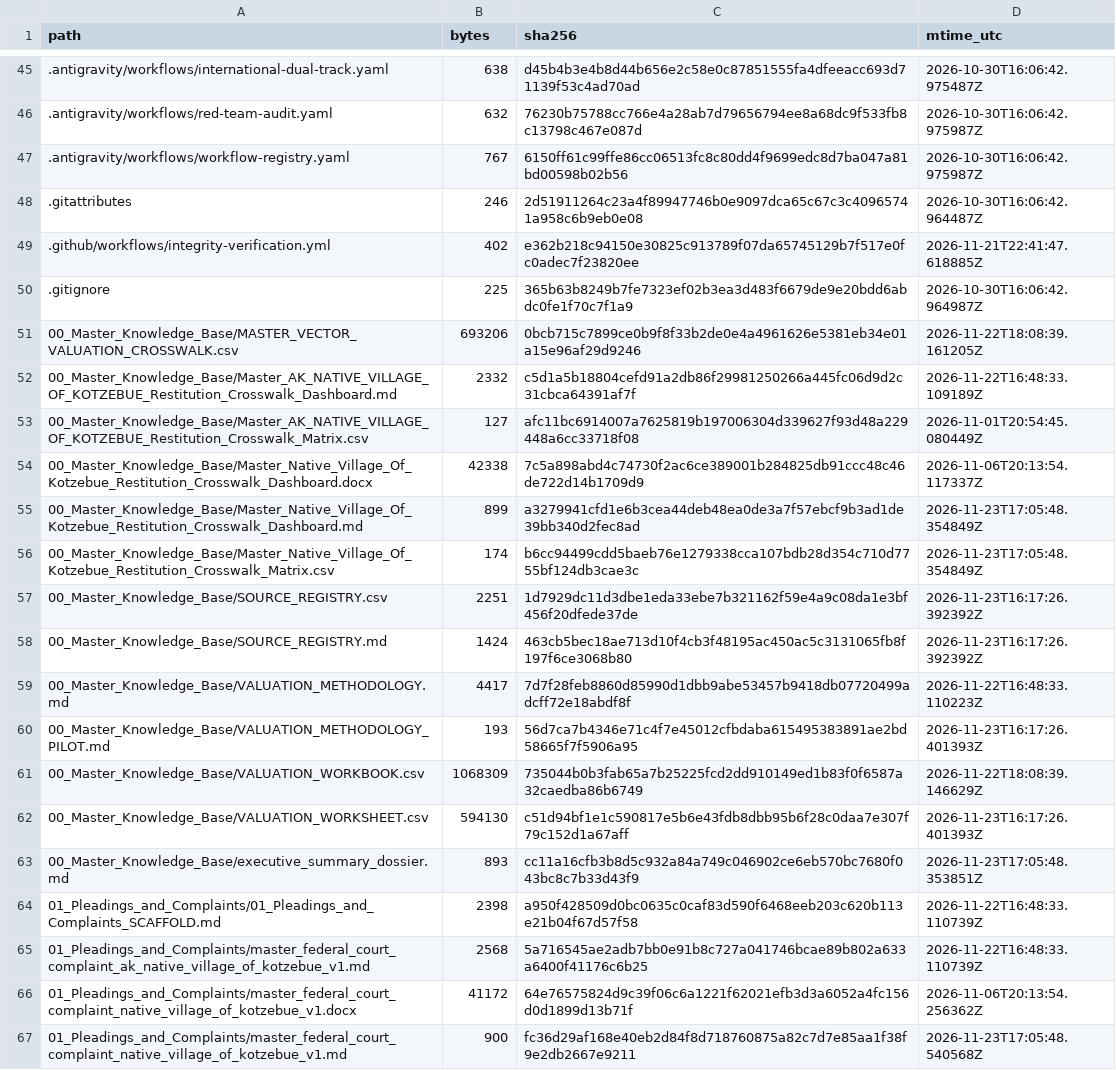
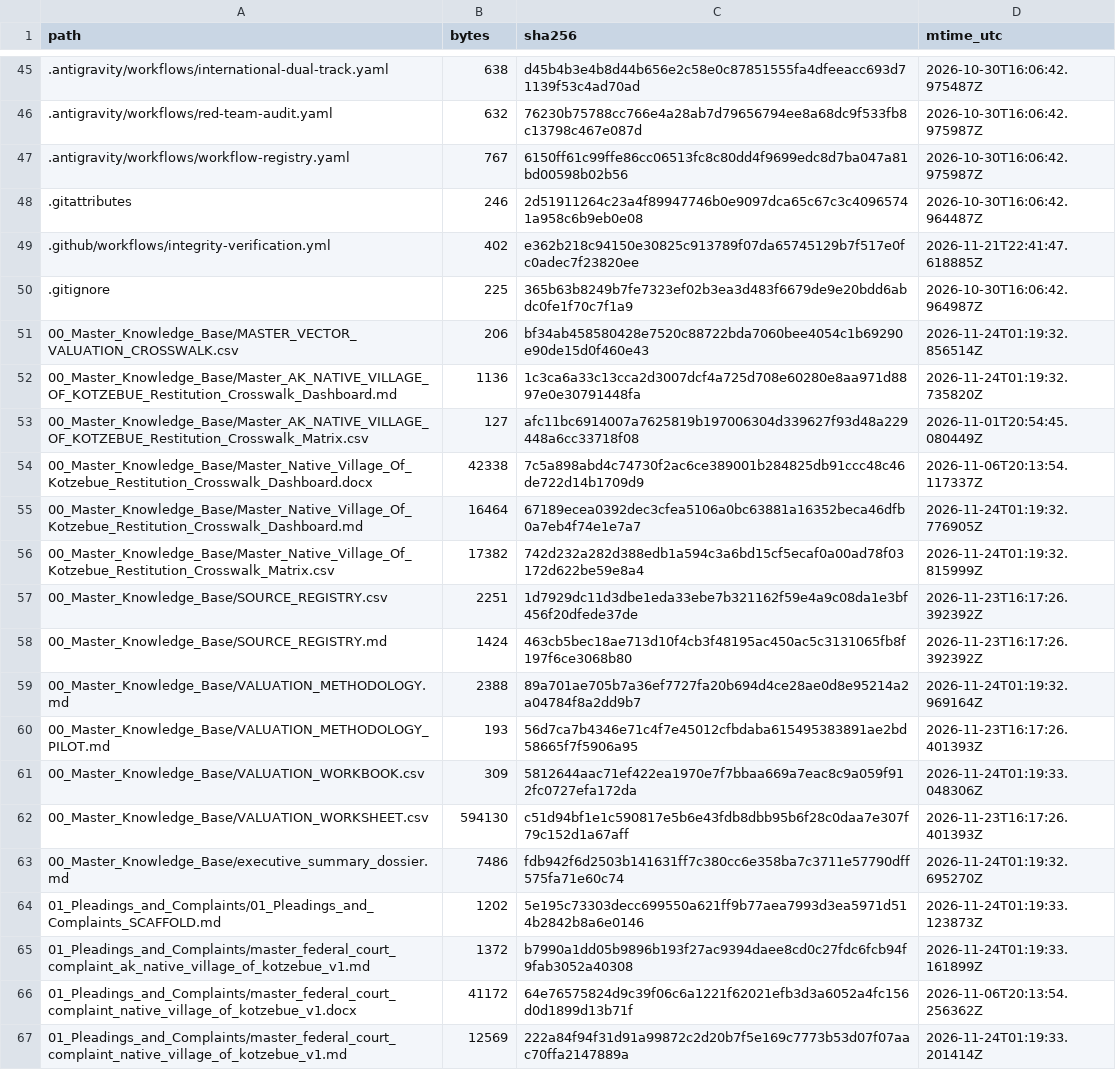
Before and after one commit to GlobalRestitutionAlliance/turtle-island-us-ak-native-village-of-kotzebue-master-litigation, a CSV file: 99_Archives_and_Manifests/MANIFEST_SHA256.csv, drawn as a sheet; only a part is shown, gaps mark what is left out; the diff covers the shown part only.

```diff
--- a/99_Archives_and_Manifests/MANIFEST_SHA256.csv
+++ b/99_Archives_and_Manifests/MANIFEST_SHA256.csv
@@ -50,18 +50,18 @@ path,bytes,sha256,mtime_utc
 .gitignore,225,365b63b8249b7fe7323ef02b3ea3d483f6679de9e20bdd6abdc0fe1f70c7f1a9,2026-10-30T16:06:42.964987Z
-00_Master_Knowledge_Base/MASTER_VECTOR_VALUATION_CROSSWALK.csv,693206,0bcb715c7899ce0b9f8f33b2de0e4a4961626e5381eb34e01a15e96af29d9246,2026-11-22T18:08:39.161205Z
-00_Master_Knowledge_Base/Master_AK_NATIVE_VILLAGE_OF_KOTZEBUE_Restitution_Crosswalk_Dashboard.md,2332,c5d1a5b18804cefd91a2db86f29981250266a445fc06d9d2c31cbca64391af7f,2026-11-22T16:48:33.109189Z
+00_Master_Knowledge_Base/MASTER_VECTOR_VALUATION_CROSSWALK.csv,206,bf34ab458580428e7520c88722bda7060bee4054c1b69290e90de15d0f460e43,2026-11-24T01:19:32.856514Z
+00_Master_Knowledge_Base/Master_AK_NATIVE_VILLAGE_OF_KOTZEBUE_Restitution_Crosswalk_Dashboard.md,1136,1c3ca6a33c13cca2d3007dcf4a725d708e60280e8aa971d8897e0e30791448fa,2026-11-24T01:19:32.735820Z
 00_Master_Knowledge_Base/Master_AK_NATIVE_VILLAGE_OF_KOTZEBUE_Restitution_Crosswalk_Matrix.csv,127,afc11bc6914007a7625819b197006304d339627f93d48a229448a6cc33718f08,2026-11-01T20:54:45.080449Z
 00_Master_Knowledge_Base/Master_Native_Village_Of_Kotzebue_Restitution_Crosswalk_Dashboard.docx,42338,7c5a898abd4c74730f2ac6ce389001b284825db91ccc48c46de722d14b1709d9,2026-11-06T20:13:54.117337Z
-00_Master_Knowledge_Base/Master_Native_Village_Of_Kotzebue_Restitution_Crosswalk_Dashboard.md,899,a3279941cfd1e6b3cea44deb48ea0de3a7f57ebcf9b3ad1de39bb340d2fec8ad,2026-11-23T17:05:48.354849Z
-00_Master_Knowledge_Base/Master_Native_Village_Of_Kotzebue_Restitution_Crosswalk_Matrix.csv,174,b6cc94499cdd5baeb76e1279338cca107bdb28d354c710d7755bf124db3cae3c,2026-11-23T17:05:48.354849Z
+00_Master_Knowledge_Base/Master_Native_Village_Of_Kotzebue_Restitution_Crosswalk_Dashboard.md,16464,67189ecea0392dec3cfea5106a0bc63881a16352beca46dfb0a7eb4f74e1e7a7,2026-11-24T01:19:32.776905Z
+00_Master_Knowledge_Base/Master_Native_Village_Of_Kotzebue_Restitution_Crosswalk_Matrix.csv,17382,742d232a282d388edb1a594c3a6bd15cf5ecaf0a00ad78f03172d622be59e8a4,2026-11-24T01:19:32.815999Z
 00_Master_Knowledge_Base/SOURCE_REGISTRY.csv,2251,1d7929dc11d3dbe1eda33ebe7b321162f59e4a9c08da1e3bf456f20dfede37de,2026-11-23T16:17:26.392392Z
 00_Master_Knowledge_Base/SOURCE_REGISTRY.md,1424,463cb5bec18ae713d10f4cb3f48195ac450ac5c3131065fb8f197f6ce3068b80,2026-11-23T16:17:26.392392Z
-00_Master_Knowledge_Base/VALUATION_METHODOLOGY.md,4417,7d7f28feb8860d85990d1dbb9abe53457b9418db07720499adcff72e18abdf8f,2026-11-22T16:48:33.110223Z
+00_Master_Knowledge_Base/VALUATION_METHODOLOGY.md,2388,89a701ae705b7a36ef7727fa20b694d4ce28ae0d8e95214a2a04784f8a2dd9b7,2026-11-24T01:19:32.969164Z
 00_Master_Knowledge_Base/VALUATION_METHODOLOGY_PILOT.md,193,56d7ca7b4346e71c4f7e45012cfbdaba615495383891ae2bd58665f7f5906a95,2026-11-23T16:17:26.401393Z
-00_Master_Knowledge_Base/VALUATION_WORKBOOK.csv,1068309,735044b0b3fab65a7b25225fcd2dd910149ed1b83f0f6587a32caedba86b6749,2026-11-22T18:08:39.146629Z
+00_Master_Knowledge_Base/VALUATION_WORKBOOK.csv,309,5812644aac71ef422ea1970e7f7bbaa669a7eac8c9a059f912fc0727efa172da,2026-11-24T01:19:33.048306Z
 00_Master_Knowledge_Base/VALUATION_WORKSHEET.csv,594130,c51d94bf1e1c590817e5b6e43fdb8dbb95b6f28c0daa7e307f79c152d1a67aff,2026-11-23T16:17:26.401393Z
-00_Master_Knowledge_Base/executive_summary_dossier.md,893,cc11a16cfb3b8d5c932a84a749c046902ce6eb570bc7680f043bc8c7b33d43f9,2026-11-23T17:05:48.353851Z
-01_Pleadings_and_Complaints/01_Pleadings_and_Complaints_SCAFFOLD.md,2398,a950f428509d0bc0635c0caf83d590f6468eeb203c620b113e21b04f67d57f58,2026-11-22T16:48:33.110739Z
-01_Pleadings_and_Complaints/master_federal_court_complaint_ak_native_village_of_kotzebue_v1.md,2568,5a716545ae2adb7bb0e91b8c727a041746bcae89b802a633a6400f41176c6b25,2026-11-22T16:48:33.110739Z
+00_Master_Knowledge_Base/executive_summary_dossier.md,7486,fdb942f6d2503b141631ff7c380cc6e358ba7c3711e57790dff575fa71e60c74,2026-11-24T01:19:32.695270Z
+01_Pleadings_and_Complaints/01_Pleadings_and_Complaints_SCAFFOLD.md,1202,5e195c73303decc699550a621ff9b77aea7993d3ea5971d514b2842b8a6e0146,2026-11-24T01:19:33.123873Z
+01_Pleadings_and_Complaints/master_federal_court_complaint_ak_native_village_of_kotzebue_v1.md,1372,b7990a1dd05b9896b193f27ac9394daee8cd0c27fdc6fcb94f9fab3052a40308,2026-11-24T01:19:33.161899Z
 01_Pleadings_and_Complaints/master_federal_court_complaint_native_village_of_kotzebue_v1.docx,41172,64e76575824d9c39f06c6a1221f62021efb3d3a6052a4fc156d0d1899d13b71f,2026-11-06T20:13:54.256362Z
-01_Pleadings_and_Complaints/master_federal_court_complaint_native_village_of_kotzebue_v1.md,900,fc36d29af168e40eb2d84f8d718760875a82c7d7e85aa1f38f9e2db2667e9211,2026-11-23T17:05:48.540568Z
+01_Pleadings_and_Complaints/master_federal_court_complaint_native_village_of_kotzebue_v1.md,12569,222a84f94f31d91a99872c2d20b7f5e169c7773b53d07f07aac70ffa2147889a,2026-11-24T01:19:33.201414Z
```
Also changed, not shown: 86 edited cells elsewhere in this file, 39 other files.
